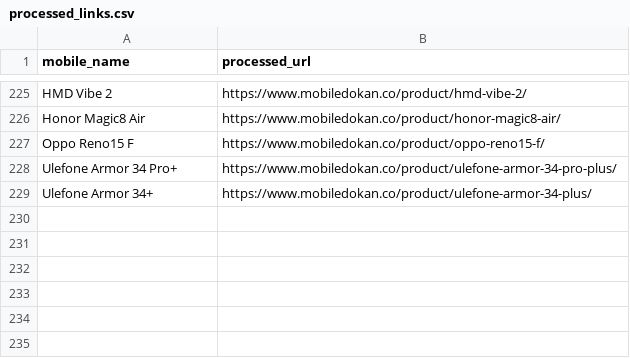
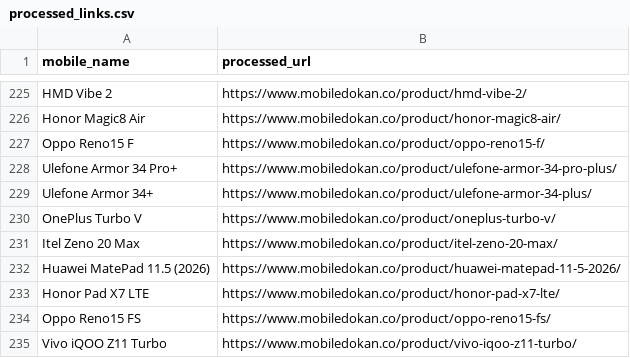
Before and after one commit to fahimpyto/RiyasadAzim-of-Phones, a CSV file: processed_links.csv, drawn as a sheet; only a part is shown, gaps mark what is left out.

```diff
--- a/processed_links.csv
+++ b/processed_links.csv
@@ -229 +229,7 @@ Ulefone Armor 34 Pro+,https://www.mobiledokan.co/product/ulefone-armor-34-pro-pl
 Ulefone Armor 34+,https://www.mobiledokan.co/product/ulefone-armor-34-plus/
+OnePlus Turbo V,https://www.mobiledokan.co/product/oneplus-turbo-v/
+Itel Zeno 20 Max,https://www.mobiledokan.co/product/itel-zeno-20-max/
+Huawei MatePad 11.5 (2026),https://www.mobiledokan.co/product/huawei-matepad-11-5-2026/
+Honor Pad X7 LTE,https://www.mobiledokan.co/product/honor-pad-x7-lte/
+Oppo Reno15 FS,https://www.mobiledokan.co/product/oppo-reno15-fs/
+Vivo iQOO Z11 Turbo,https://www.mobiledokan.co/product/vivo-iqoo-z11-turbo/
```
Also changed, not shown: 12 other files.
